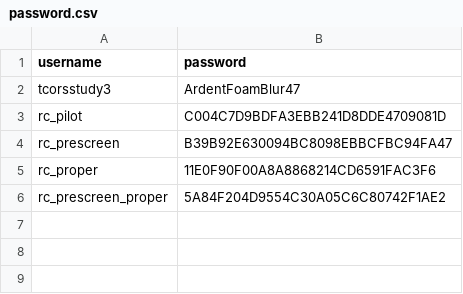
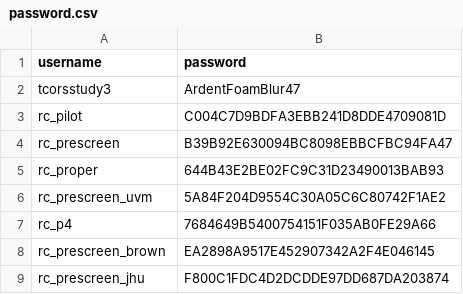
Before and after one commit to ajbarrows/tcors_enrollment_cron, a CSV file: enrollment_report/password.csv, drawn as a sheet.

```diff
--- a/enrollment_report/password.csv
+++ b/enrollment_report/password.csv
@@ -4,3 +4,6 @@ rc_pilot,C004C7D9BDFA3EBB241D8DDE4709081D
 rc_prescreen,B39B92E630094BC8098EBBCFBC94FA47
-rc_proper,11E0F90F00A8A8868214CD6591FAC3F6
-rc_prescreen_proper,5A84F204D9554C30A05C6C80742F1AE2
+rc_proper,644B43E2BE02FC9C31D23490013BAB93
+rc_prescreen_uvm,5A84F204D9554C30A05C6C80742F1AE2
+rc_p4,7684649B5400754151F035AB0FE29A66
+rc_prescreen_brown,EA2898A9517E452907342A2F4E046145
+rc_prescreen_jhu,F800C1FDC4D2DCDDE97DD687DA203874
```
Also changed, not shown: 45 other files.
